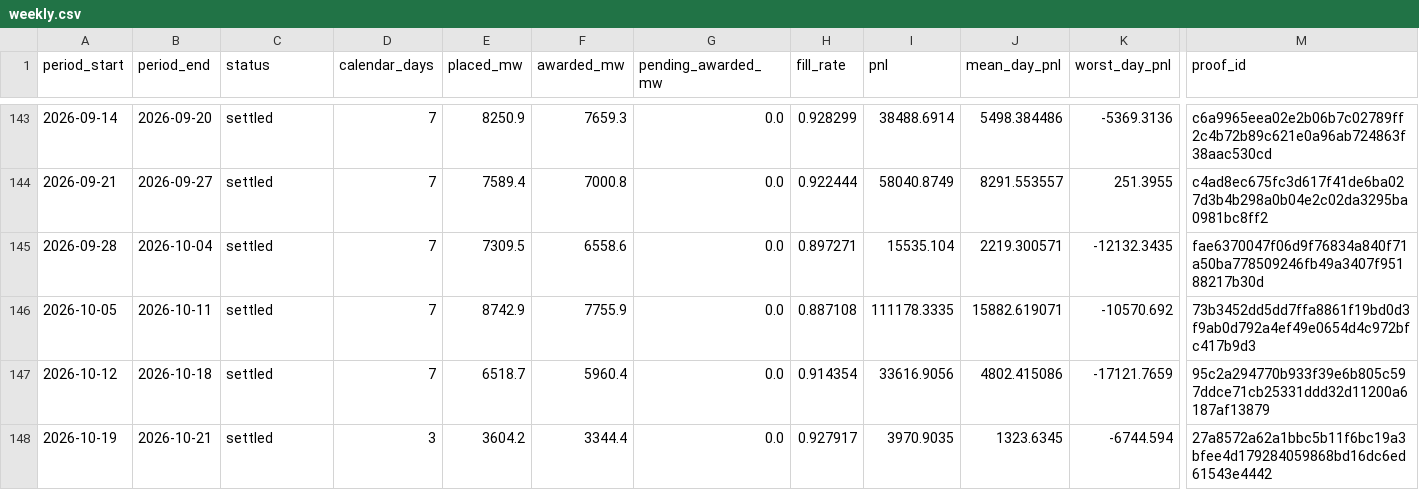
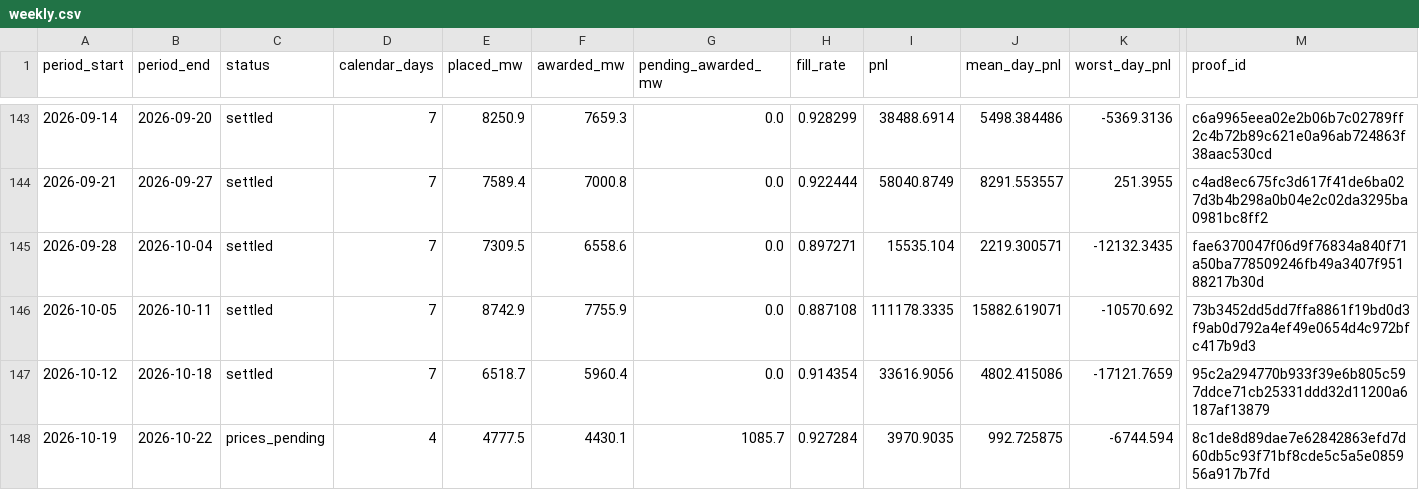
Before and after one commit to jameskim247/ptp-track-record, a CSV file: data/pairs-100/weekly.csv, drawn as a sheet; only a part is shown, gaps mark what is left out; the diff names each change by its address in the sheet, - before the commit and + after, or states it on an @@ line.

```diff
--- a/data/pairs-100/weekly.csv
+++ b/data/pairs-100/weekly.csv
-B148 (period_end): 2026-10-21
+B148 (period_end): 2026-10-22
-C148 (status): settled
+C148 (status): prices_pending
-D148 (calendar_days): 3
+D148 (calendar_days): 4
-E148 (placed_mw): 3604.2
+E148 (placed_mw): 4777.5
-F148 (awarded_mw): 3344.4
+F148 (awarded_mw): 4430.1
-G148 (pending_awarded_mw): 0.0
+G148 (pending_awarded_mw): 1085.7
-H148 (fill_rate): 0.927917
+H148 (fill_rate): 0.927284
-J148 (mean_day_pnl): 1323.6345
+J148 (mean_day_pnl): 992.725875
-M148 (proof_id): 27a8572a62a1bbc5b11f6bc19a3bfee4d179284059868bd16dc6ed61543e4442
+M148 (proof_id): 8c1de8d89dae7e62842863efd7d60db5c93f71bf8cde5c5a5e085956a917b7fd
```
Also changed, not shown: data/pairs-100/daily.csv, data/pairs-100/monthly.csv, 12 other files.
